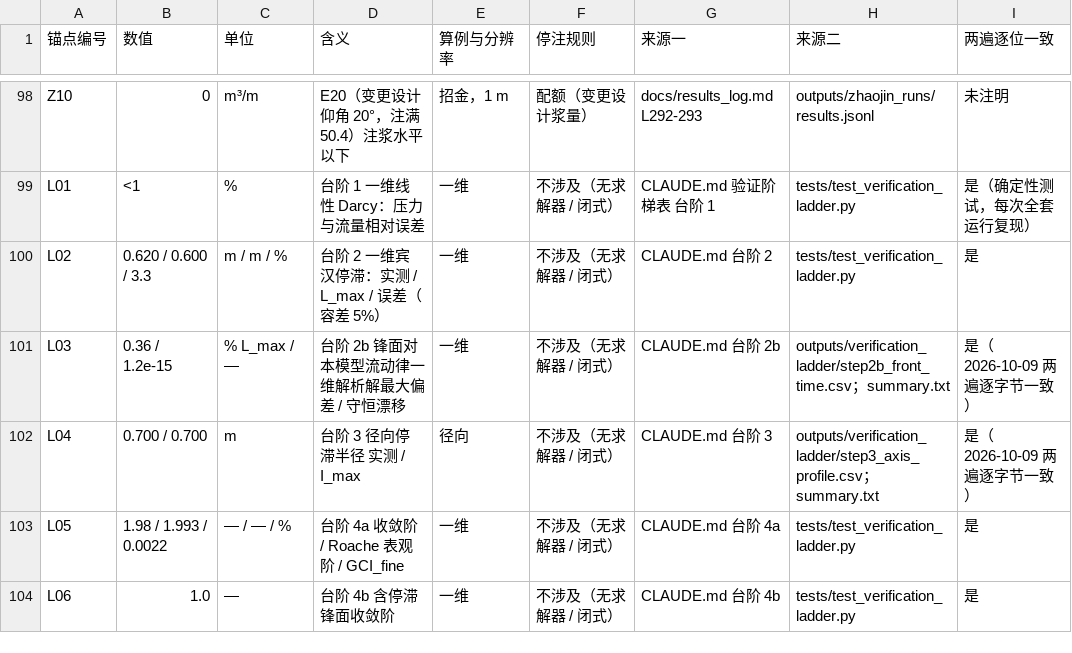
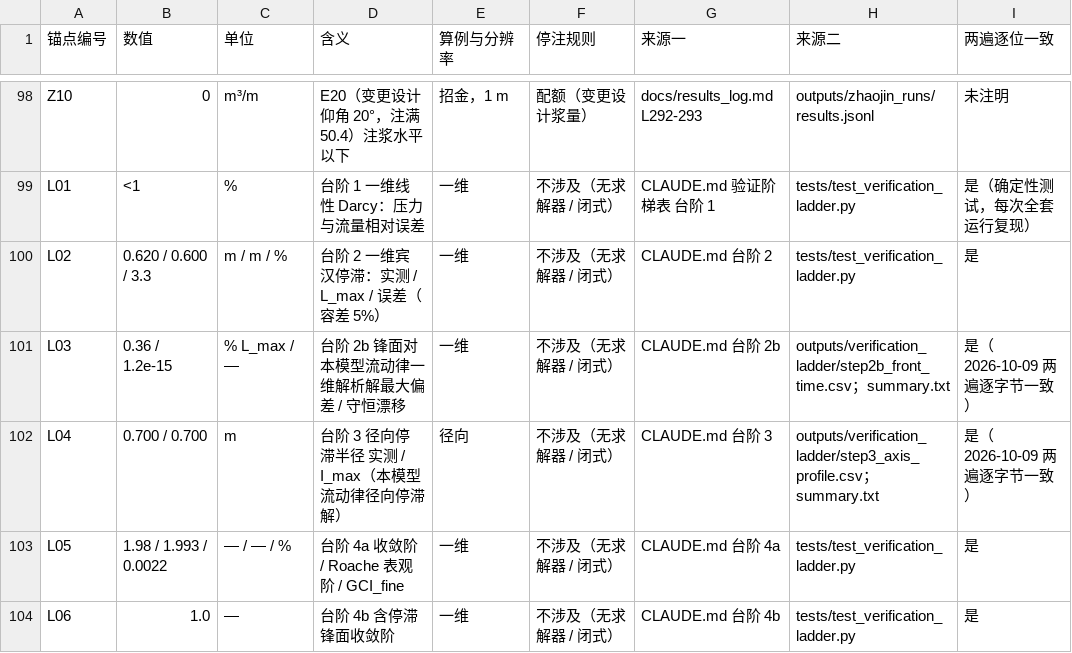
Before and after one commit to emobumo/pfc-fipy-coupling, a CSV file: docs/anchors_ch4.csv, drawn as a sheet; only a part is shown, gaps mark what is left out; the diff names each change by its address in the sheet, - before the commit and + after, or states it on an @@ line.

```diff
--- a/docs/anchors_ch4.csv
+++ b/docs/anchors_ch4.csv
-D102 (含义): 台阶 3 径向停滞半径 实测 / I_max
+D102 (含义): 台阶 3 径向停滞半径 实测 / I_max（本模型流动律径向停滞解）
```
Also changed, not shown: 10 other files.
